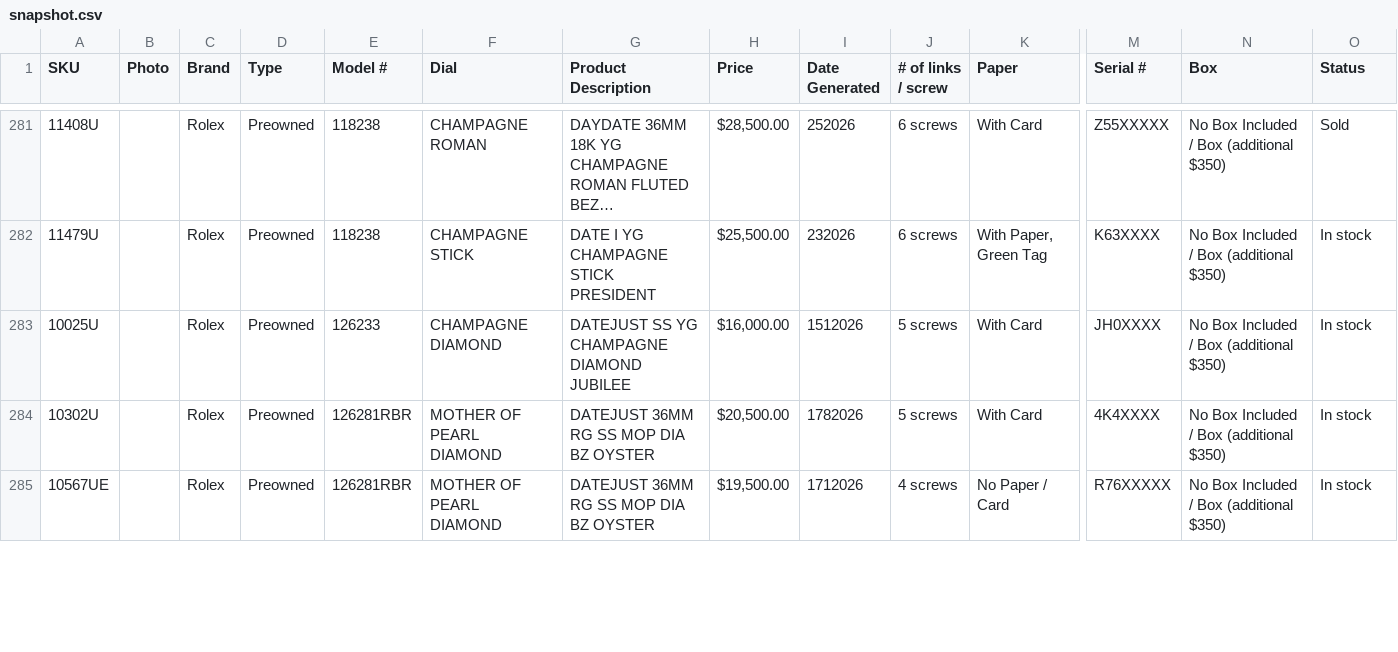
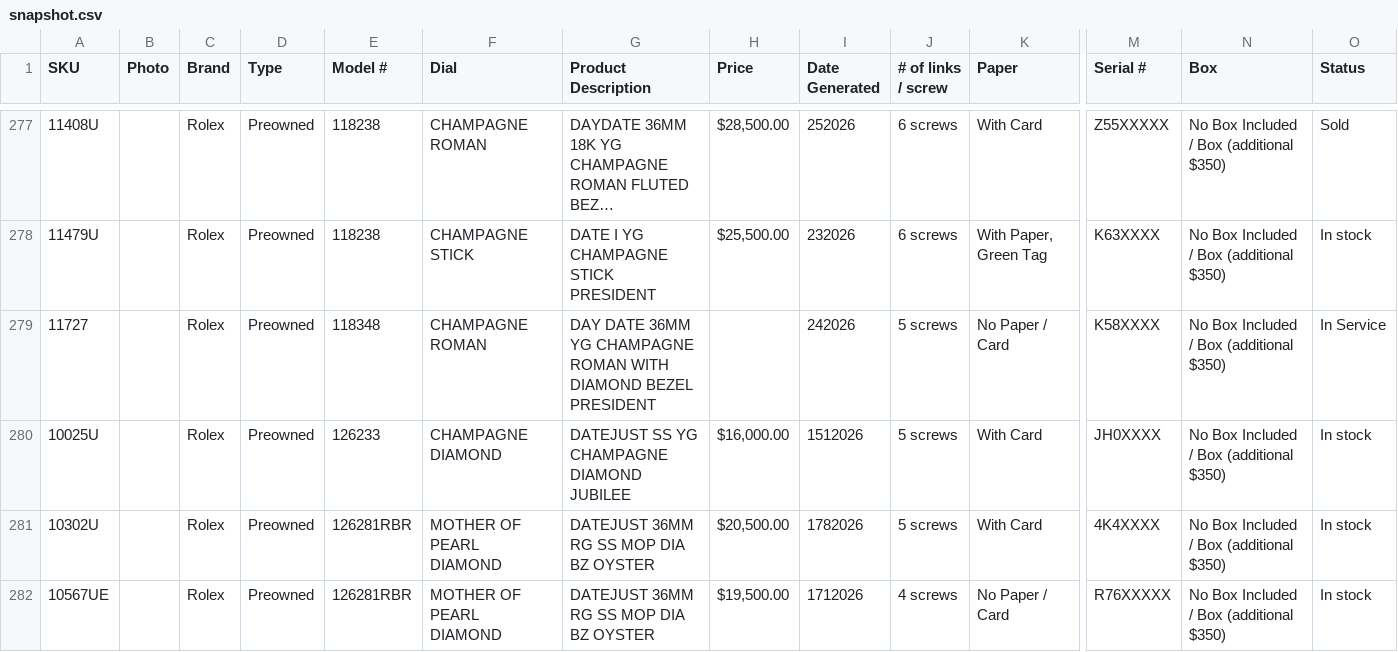
Before and after one commit to CHRISEVO24/benny-rich-tracker, a CSV file: snapshot.csv, drawn as a sheet; only a part is shown, gaps mark what is left out; long unchanged cells end in …; rows hold the shown columns only; the diff covers the shown part only; the diff names each change by its address in the sheet, - before the commit and + after, or states it on an @@ line.

```diff
--- a/snapshot.csv
+++ b/snapshot.csv
+row 279: 11727 |  | Rolex | Preowned | 118348 | CHAMPAGNE ROMAN | DAY DATE 36MM YG CHAMPAGNE ROMAN WITH DIAMOND BEZEL PRESIDENT |  | 242026 | 5 screws | No Paper / Card | K58XXXX | No Box Included / Box (additional $350) | In Service
```
Also changed, not shown: 1 added row, 5 removed rows and 3 edited cells elsewhere in this file, 1 other file.
